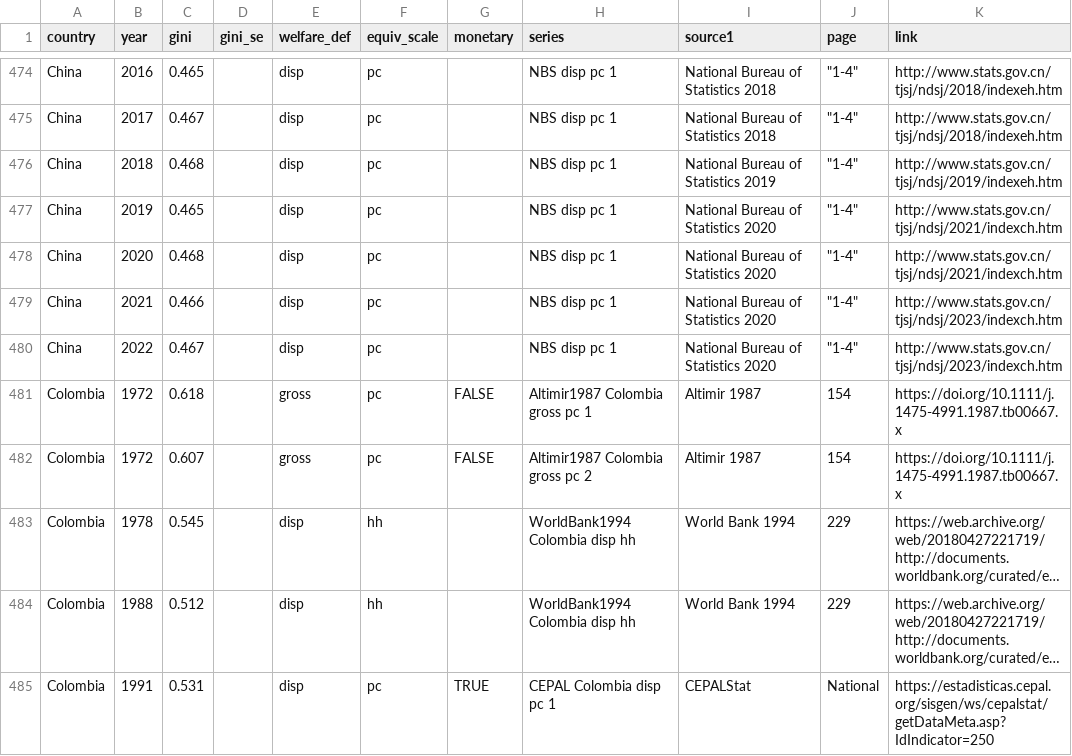
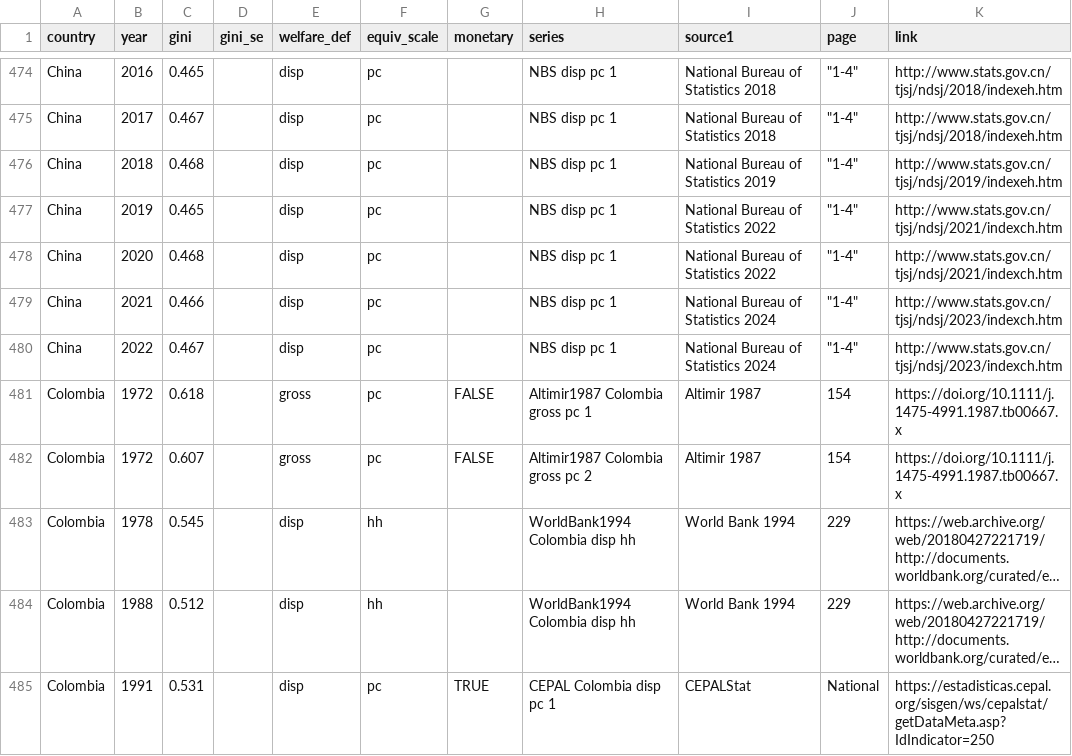
Before and after one commit to fsolt/swiid, a CSV file: data-raw/fs_added_data.csv, drawn as a sheet; only a part is shown, gaps mark what is left out; long unchanged cells end in ….

Commit message:
clean up

```diff
--- a/data-raw/fs_added_data.csv
+++ b/data-raw/fs_added_data.csv
@@ -476,6 +476,6 @@ China,2017,0.467,,disp,pc,,NBS disp pc 1,National Bureau of Statistics 2018,"""1
 China,2018,0.468,,disp,pc,,NBS disp pc 1,National Bureau of Statistics 2019,"""1-4""",http://www.stats.gov.cn/tjsj/ndsj/2019/indexeh.htm
-China,2019,0.465,,disp,pc,,NBS disp pc 1,National Bureau of Statistics 2020,"""1-4""",http://www.stats.gov.cn/tjsj/ndsj/2021/indexch.htm
-China,2020,0.468,,disp,pc,,NBS disp pc 1,National Bureau of Statistics 2020,"""1-4""",http://www.stats.gov.cn/tjsj/ndsj/2021/indexch.htm
-China,2021,0.466,,disp,pc,,NBS disp pc 1,National Bureau of Statistics 2020,"""1-4""",http://www.stats.gov.cn/tjsj/ndsj/2023/indexch.htm
-China,2022,0.467,,disp,pc,,NBS disp pc 1,National Bureau of Statistics 2020,"""1-4""",http://www.stats.gov.cn/tjsj/ndsj/2023/indexch.htm
+China,2019,0.465,,disp,pc,,NBS disp pc 1,National Bureau of Statistics 2022,"""1-4""",http://www.stats.gov.cn/tjsj/ndsj/2021/indexch.htm
+China,2020,0.468,,disp,pc,,NBS disp pc 1,National Bureau of Statistics 2022,"""1-4""",http://www.stats.gov.cn/tjsj/ndsj/2021/indexch.htm
+China,2021,0.466,,disp,pc,,NBS disp pc 1,National Bureau of Statistics 2024,"""1-4""",http://www.stats.gov.cn/tjsj/ndsj/2023/indexch.htm
+China,2022,0.467,,disp,pc,,NBS disp pc 1,National Bureau of Statistics 2024,"""1-4""",http://www.stats.gov.cn/tjsj/ndsj/2023/indexch.htm
 Colombia,1972,0.618,,gross,pc,FALSE,Altimir1987 Colombia gross pc 1,Altimir 1987,154,https://doi.org/10.1111/j.1475-4991.1987.tb00667.x
```
